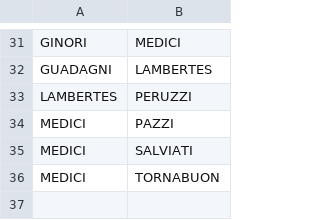
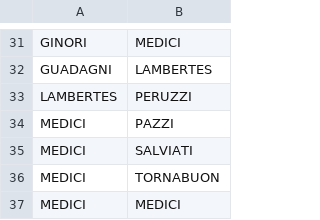
Before and after one commit to JJ/R-dupNodes, a CSV file: data-raw/florentine-sn.csv, drawn as a sheet; only a part is shown, gaps mark what is left out.

Commit message:
#12 adds marriage Bernardetto with Giulia di Medici
This according to https://en.wikipedia.org/wiki/House_of_Medici#Main_genealogical_table

There might be more, and in other families, but this one is documented, although it might be outside the time frame of the original paper

```diff
--- a/data-raw/florentine-sn.csv
+++ b/data-raw/florentine-sn.csv
@@ -36 +36,2 @@ MEDICI,SALVIATI
 MEDICI,TORNABUON
+MEDICI,MEDICI
```
